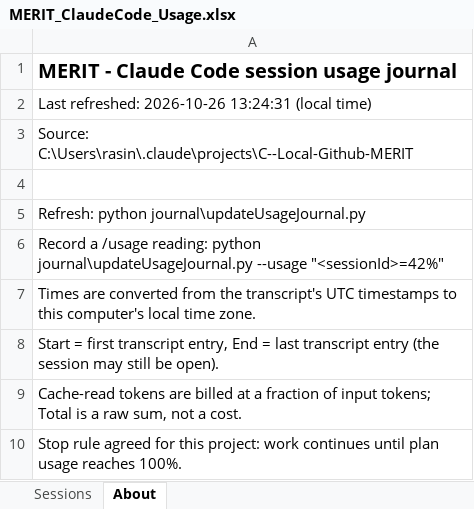
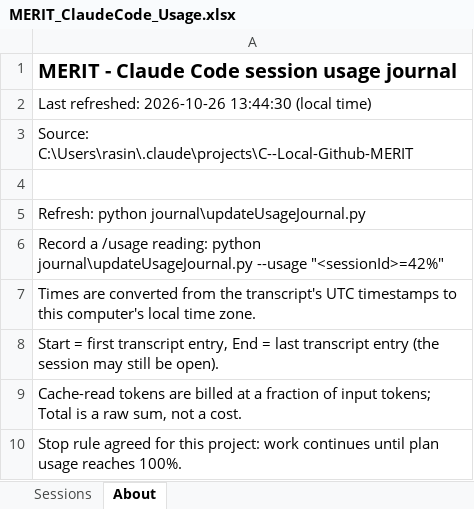
Before and after one commit to roscoe-sincero-sys/MERIT, an Excel workbook: journal/MERIT_ClaudeCode_Usage.xlsx, sheet About, drawn as a sheet; values as stored, in another font and other column widths than the file's, no borders; the diff names each change by its address in the sheet, - before the commit and + after, or states it on an @@ line.

```diff
--- a/journal/MERIT_ClaudeCode_Usage.xlsx (sheet About)
+++ b/journal/MERIT_ClaudeCode_Usage.xlsx (sheet About)
-A2: …refreshed: 2026-10-26 13:24:31 (local time)
+A2: …refreshed: 2026-10-26 13:44:30 (local time)
```
Also changed, not shown: sheet Sessions, tracking/MERIT_Task_Tracker.xlsx, 19 other files.
